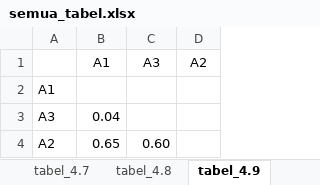
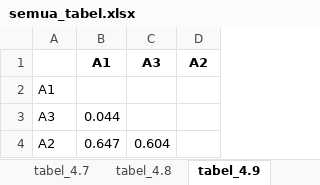
Before and after one commit to danaffani/New-folder-data, an Excel workbook: input/semua_tabel.xlsx, sheet tabel_4.9, drawn as a sheet; values as stored, in another font and other column widths than the file's, no borders; the diff names each change by its address in the sheet, - before the commit and + after, or states it on an @@ line.

```diff
--- a/input/semua_tabel.xlsx (sheet tabel_4.9)
+++ b/input/semua_tabel.xlsx (sheet tabel_4.9)
-B1:D1 bold: off
+B1:D1 bold: on
-B3 (A1): 0.04
+B3 (A1): 0.044
-B4 (A1): 0.65
+B4 (A1): 0.647
-C4 (A3): 0.60
+C4 (A3): 0.604
```
Also changed, not shown: sheet tabel_4.1, sheet tabel_4.18, sheet tabel_4.24, sheet tabel_4.21, sheet tabel_4.6, sheet tabel_4.17, 18 more sheets, output/nomor3_tambahan.xlsx, output/nomor8_tambahan.xlsx, 21 other files.
